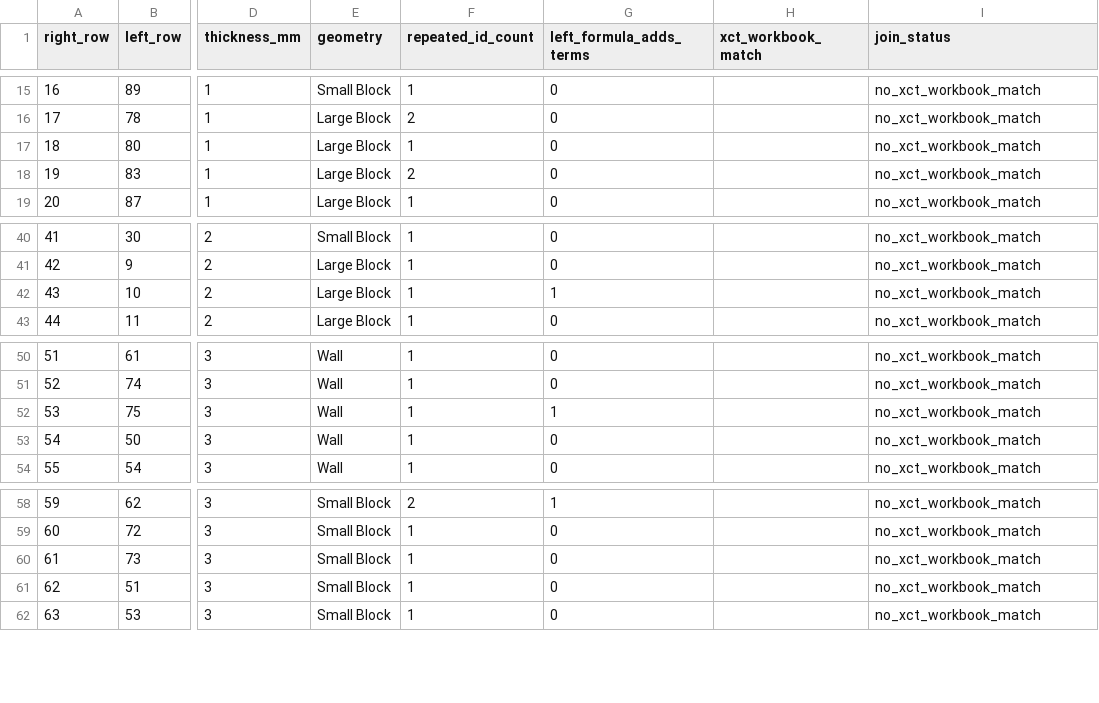
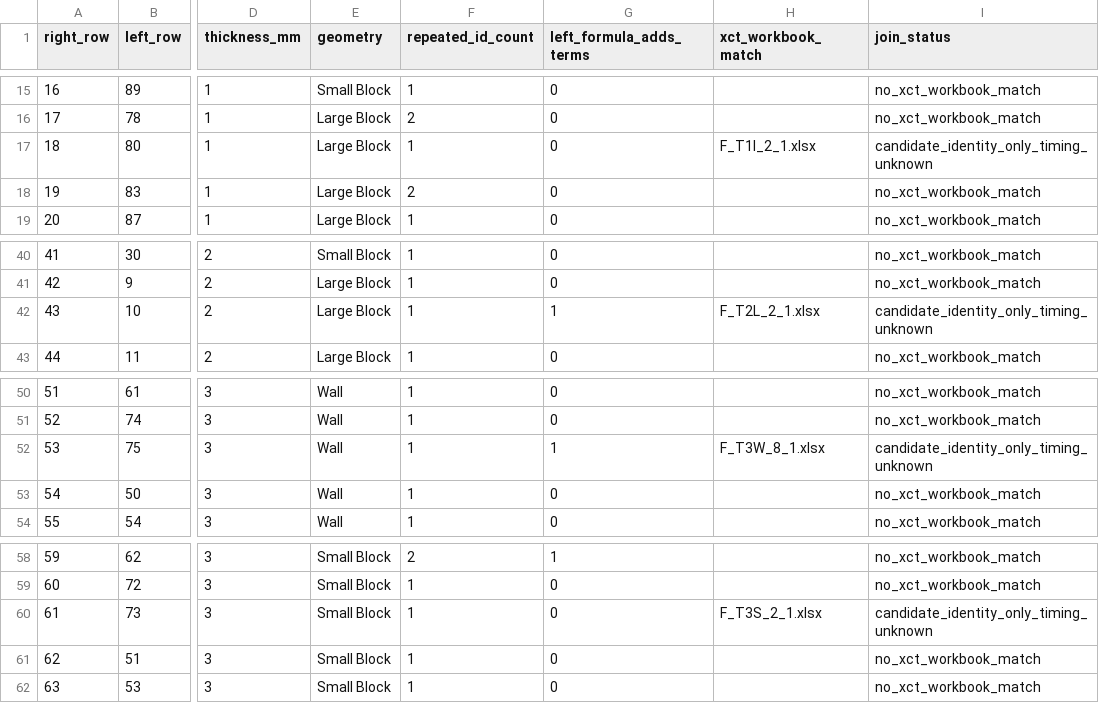
Before and after one commit to sreearravind/Synthetic-Augmentation-for-Censor-Aware-Fatigue-Life-Prediction-of-LPBF-Al, a CSV file: data/candidates/rahmdel_id_only_structure_2026-10-07.csv, drawn as a sheet; only a part is shown, gaps mark what is left out; the diff names each change by its address in the sheet, - before the commit and + after, or states it on an @@ line.

Commit message:
Correct four candidate XCT ID matches in audit ledger

```diff
--- a/data/candidates/rahmdel_id_only_structure_2026-10-07.csv
+++ b/data/candidates/rahmdel_id_only_structure_2026-10-07.csv
-H17 (xct_workbook_match): (empty)
+H17 (xct_workbook_match): F_T1l_2_1.xlsx
-I17 (join_status): no_xct_workbook_match
+I17 (join_status): candidate_identity_only_timing_unknown
-H42 (xct_workbook_match): (empty)
+H42 (xct_workbook_match): F_T2L_2_1.xlsx
-I42 (join_status): no_xct_workbook_match
+I42 (join_status): candidate_identity_only_timing_unknown
-H52 (xct_workbook_match): (empty)
+H52 (xct_workbook_match): F_T3W_8_1.xlsx
-I52 (join_status): no_xct_workbook_match
+I52 (join_status): candidate_identity_only_timing_unknown
-H60 (xct_workbook_match): (empty)
+H60 (xct_workbook_match): F_T3S_2_1.xlsx
-I60 (join_status): no_xct_workbook_match
+I60 (join_status): candidate_identity_only_timing_unknown
```
